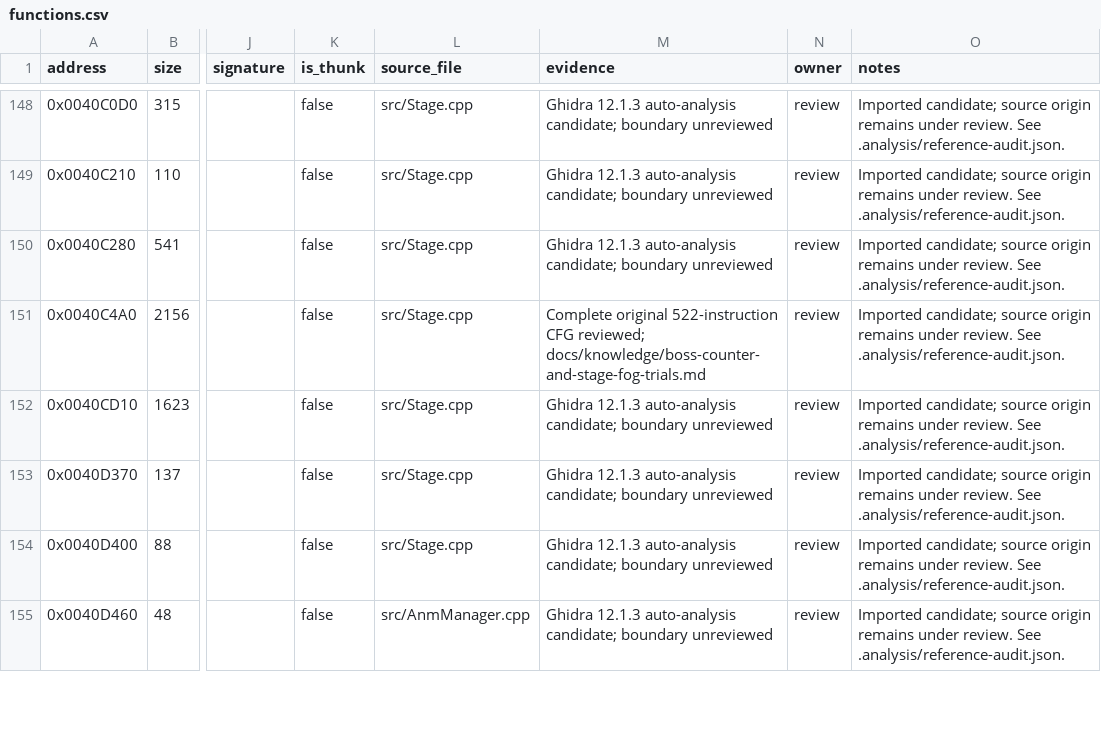
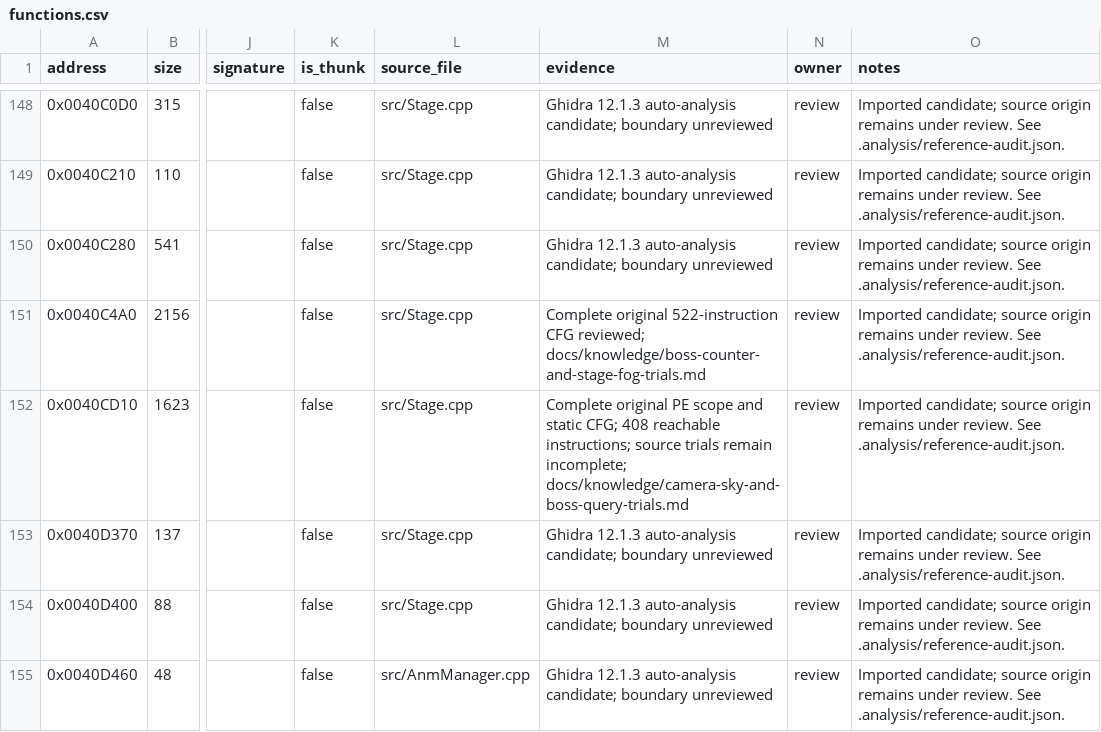
Before and after one commit to N0zoM1z0/th16, a CSV file: config/functions.csv, drawn as a sheet; only a part is shown, gaps mark what is left out; the diff names each change by its address in the sheet, - before the commit and + after, or states it on an @@ line.

Commit message:
Record complete camera sky and Boss query source trials

```diff
--- a/config/functions.csv
+++ b/config/functions.csv
-M152 (evidence): Ghidra 12.1.3 auto-analysis candidate; boundary unreviewed
+M152 (evidence): Complete original PE scope and static CFG; 408 reachable instructions; source trials remain incomplete; docs/knowledge/camera-sky-and-boss-query-trials.md
```
Also changed, not shown: 2 other files.
